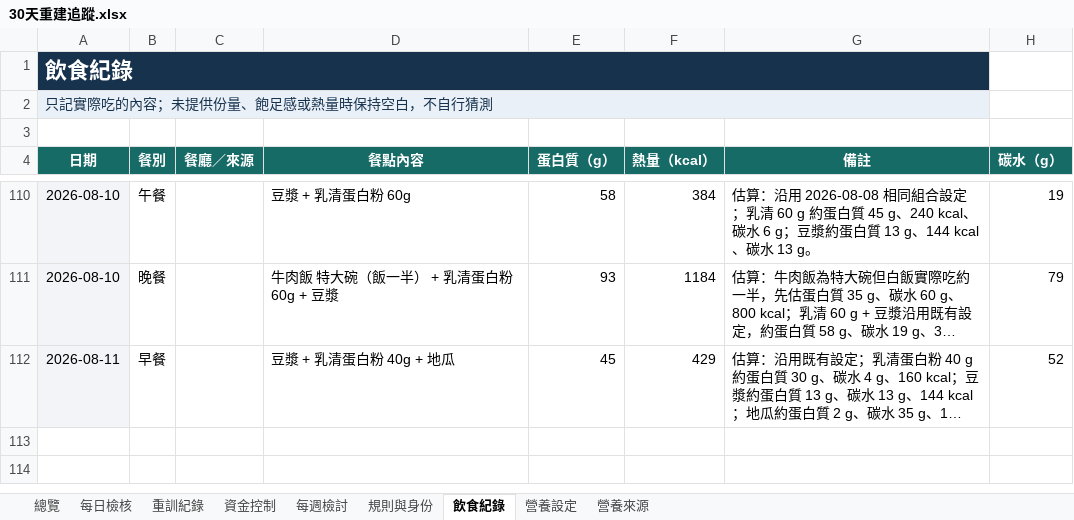
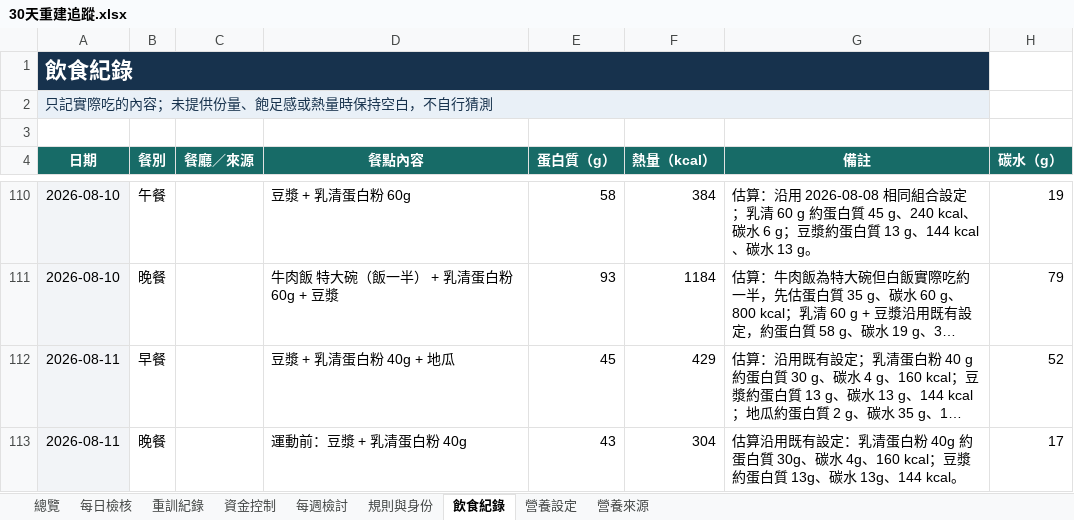
Before and after one commit to asadman1523/30-day-reset-tracker, an Excel workbook: 30天重建追蹤.xlsx, sheet 飲食紀錄, drawn as a sheet; only a part is shown, gaps mark what is left out; long unchanged cells end in …; values as stored, in another font and other column widths than the file's, no borders; the diff names each change by its address in the sheet, - before the commit and + after, or states it on an @@ line.

```diff
--- a/30天重建追蹤.xlsx (sheet 飲食紀錄)
+++ b/30天重建追蹤.xlsx (sheet 飲食紀錄)
+row 113: 2026-08-11 | 晚餐 |  | 運動前：豆漿 + 乳清蛋白粉 40g | 43 | 304 | 估算沿用既有設定：乳清蛋白粉 40g 約蛋白質 30g、碳水 4g、160 kcal；豆漿約蛋白質 13g、碳水 13g、144 kcal。 | 17
```
Also changed, not shown: sheet 重訓紀錄, 3 other files.
